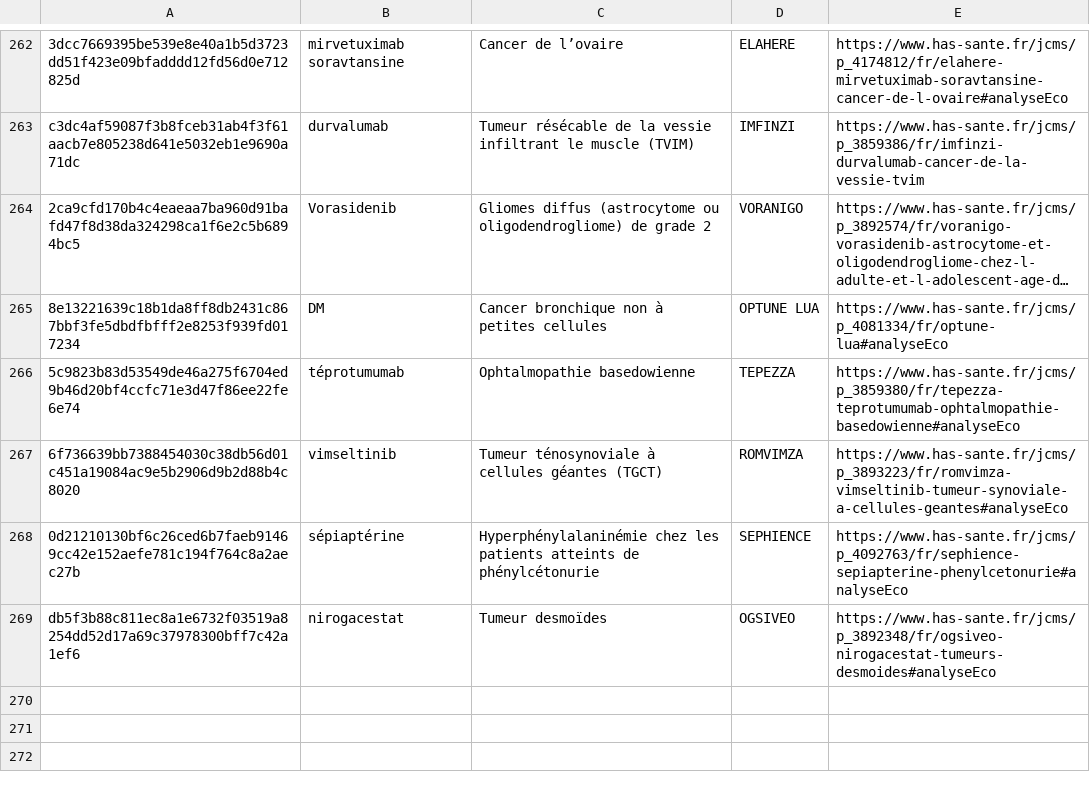
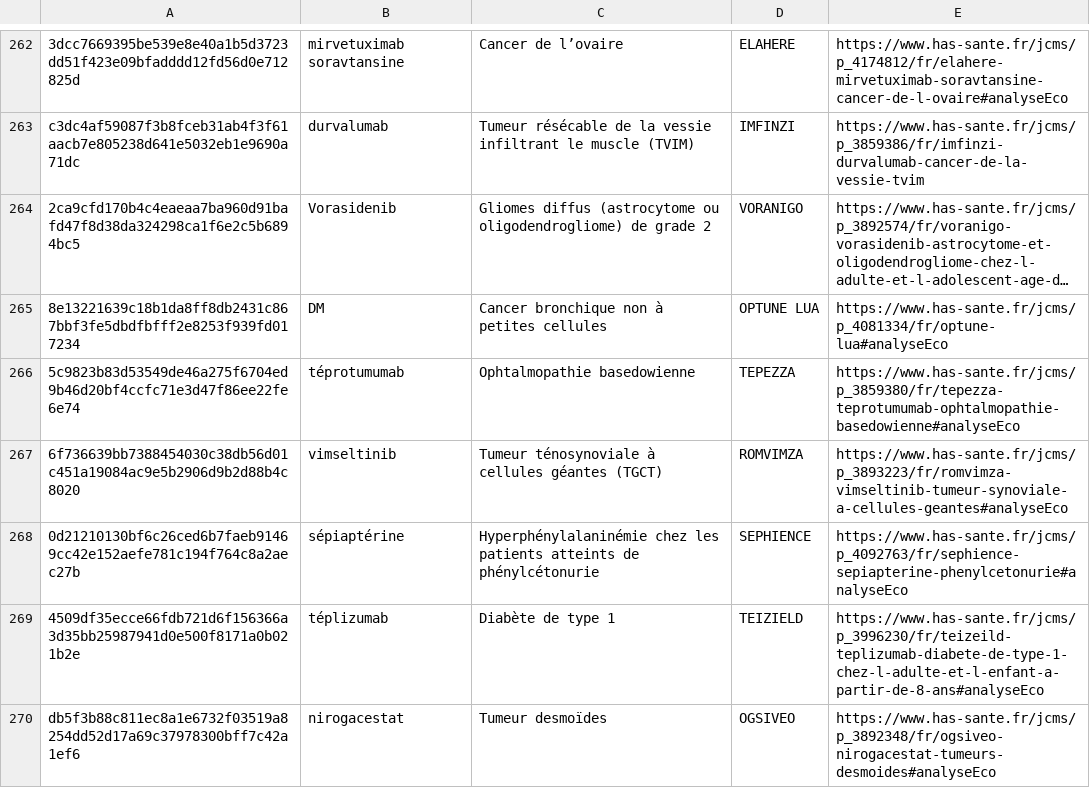
Before and after one commit to romygerrer-commits/CEESP-monitor, a CSV file: history.csv, drawn as a sheet; only a part is shown, gaps mark what is left out; long unchanged cells end in …; the diff names each change by its address in the sheet, - before the commit and + after, or states it on an @@ line.

```diff
--- a/history.csv
+++ b/history.csv
+row 269: 4509df35ecce66fdb721d6f156366a3d35bb25987941d0e500f8171a0b021b2e | téplizumab | Diabète de type 1 | TEIZIELD | https://www.has-sante.fr/jcms/p_3996230/fr/teizeild-teplizumab-diabete-de-type-1-chez-l-adulte-et-l-enfant-a-partir-de-8-ans#analyseEco
```
